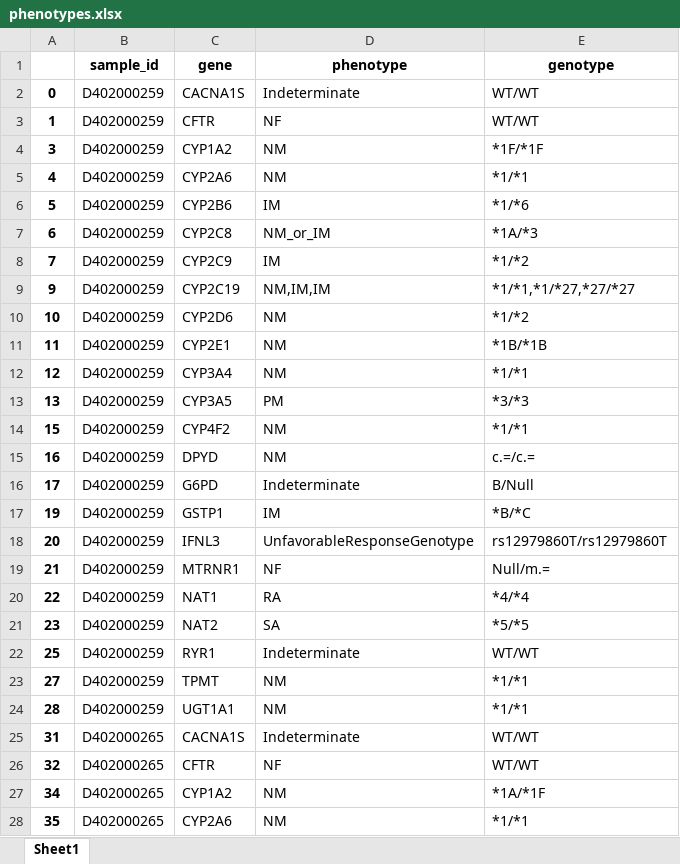
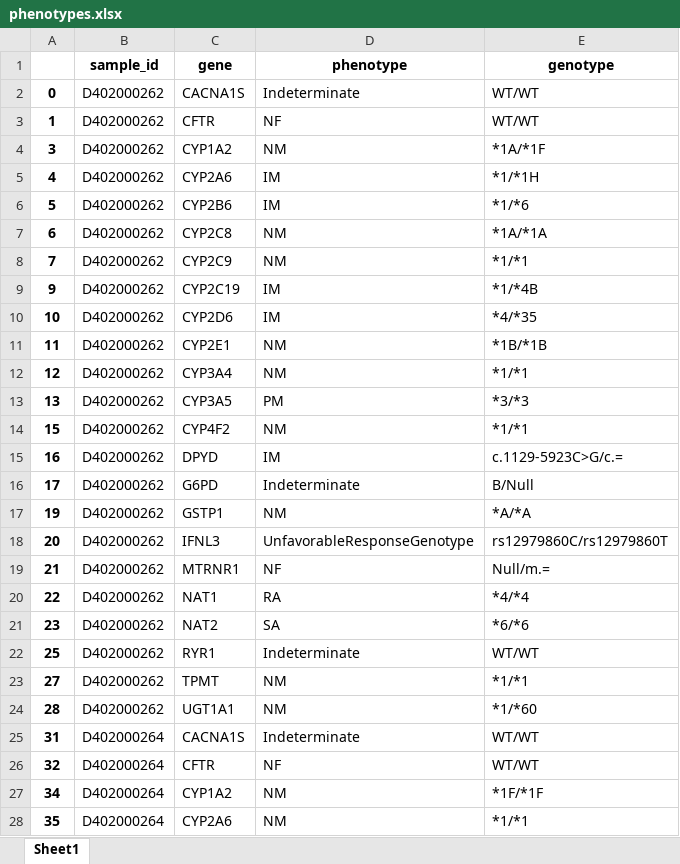
Before and after one commit to WunderWexx/NifGo, an Excel workbook: Output/Dataframes/phenotypes.xlsx, sheet Sheet1, drawn as a sheet; only a part is shown; values as stored, in another font and other column widths than the file's, no borders; the diff covers the shown part only; the diff names each change by its address in the sheet, - before the commit and + after, or states it on an @@ line.

```diff
--- a/Output/Dataframes/phenotypes.xlsx (sheet Sheet1)
+++ b/Output/Dataframes/phenotypes.xlsx (sheet Sheet1)
-B2:B24 (sample_id): D402000259
+B2:B24 (sample_id): D402000262
-E4 (genotype): *1F/*1F
+E4 (genotype): *1A/*1F
-D5 (phenotype): NM
+D5 (phenotype): IM
-E5 (genotype): *1/*1
+E5 (genotype): *1/*1H
-D7 (phenotype): NM_or_IM
+D7 (phenotype): NM
-E7 (genotype): *1A/*3
+E7 (genotype): *1A/*1A
-D8 (phenotype): IM
+D8 (phenotype): NM
-E8 (genotype): *1/*2
+E8 (genotype): *1/*1
-D9 (phenotype): NM,IM,IM
+D9 (phenotype): IM
-E9 (genotype): *1/*1,*1/*27,*27/*27
+E9 (genotype): *1/*4B
-D10 (phenotype): NM
+D10 (phenotype): IM
-E10 (genotype): *1/*2
+E10 (genotype): *4/*35
-D15 (phenotype): NM
+D15 (phenotype): IM
-E15 (genotype): c.=/c.=
+E15 (genotype): c.1129-5923C>G/c.=
-D17 (phenotype): IM
+D17 (phenotype): NM
-E17 (genotype): *B/*C
+E17 (genotype): *A/*A
-E18 (genotype): rs12979860T/rs12979860T
+E18 (genotype): rs12979860C/rs12979860T
-E21 (genotype): *5/*5
+E21 (genotype): *6/*6
-E24 (genotype): *1/*1
+E24 (genotype): *1/*60
-B25:B28 (sample_id): D402000265
+B25:B28 (sample_id): D402000264
-E27 (genotype): *1A/*1F
+E27 (genotype): *1F/*1F
```
Also changed, not shown: 812 edited cells elsewhere in this sheet, Output/Dataframes/complete.xlsx, Output/Dataframes/genotypes.xlsx, 5 other files.
